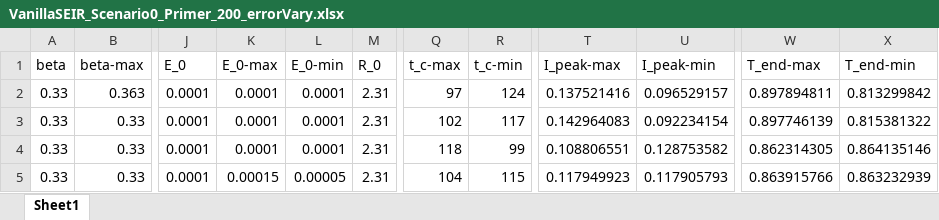
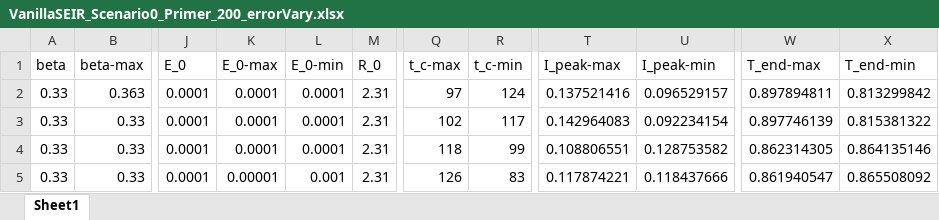
Before and after one commit to nbfigueroa/epimodel-sens, an Excel workbook: results/primer/VanillaSEIR_Scenario0_Primer_200_errorVary.xlsx, sheet Sheet1, drawn as a sheet; only a part is shown, gaps mark what is left out; values as stored, in another font and other column widths than the file's, no borders; the diff names each change by its address in the sheet, - before the commit and + after, or states it on an @@ line.

Commit message:
Changes on simulation parameters and plots for SEIR analysis

```diff
--- a/results/primer/VanillaSEIR_Scenario0_Primer_200_errorVary.xlsx (sheet Sheet1)
+++ b/results/primer/VanillaSEIR_Scenario0_Primer_200_errorVary.xlsx (sheet Sheet1)
-K5 (E_0-max): 0.00015
+K5 (E_0-max): 0.00001
-L5 (E_0-min): 0.00005
+L5 (E_0-min): 0.001
-Q5 (t_c-max): 104
+Q5 (t_c-max): 126
-R5 (t_c-min): 115
+R5 (t_c-min): 83
-T5 (I_peak-max): 0.117949923
+T5 (I_peak-max): 0.117874221
-U5 (I_peak-min): 0.117905793
+U5 (I_peak-min): 0.118437666
-W5 (T_end-max): 0.863915766
+W5 (T_end-max): 0.861940547
-X5 (T_end-min): 0.863232939
+X5 (T_end-min): 0.865508092
```
Also changed, not shown: results/primer/VanillaSIR_Scenario0_Primer_200_errorVary.xlsx, 9 other files.
